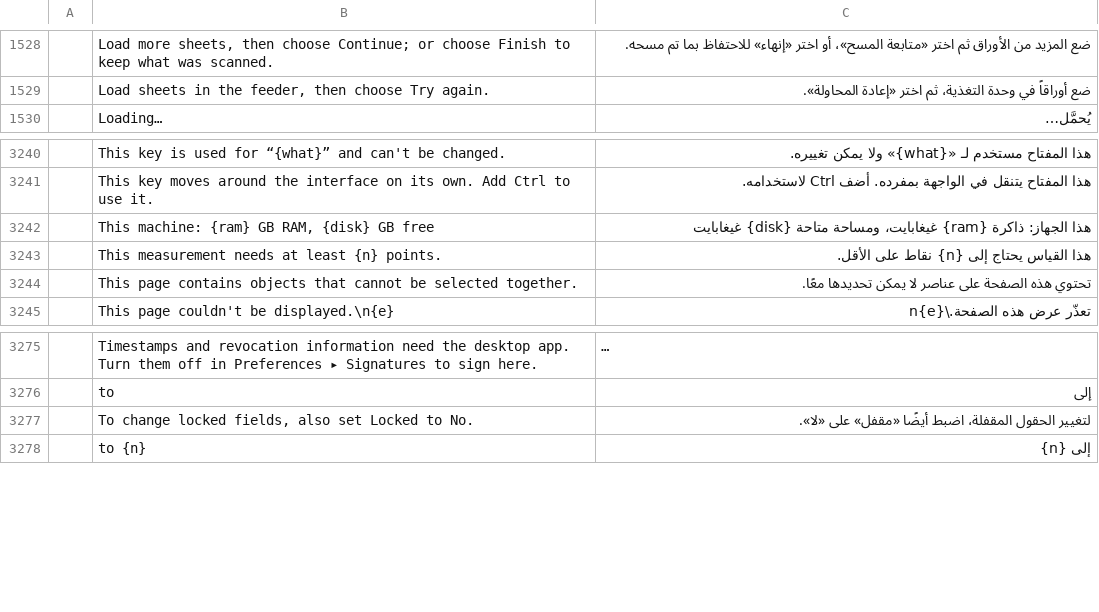
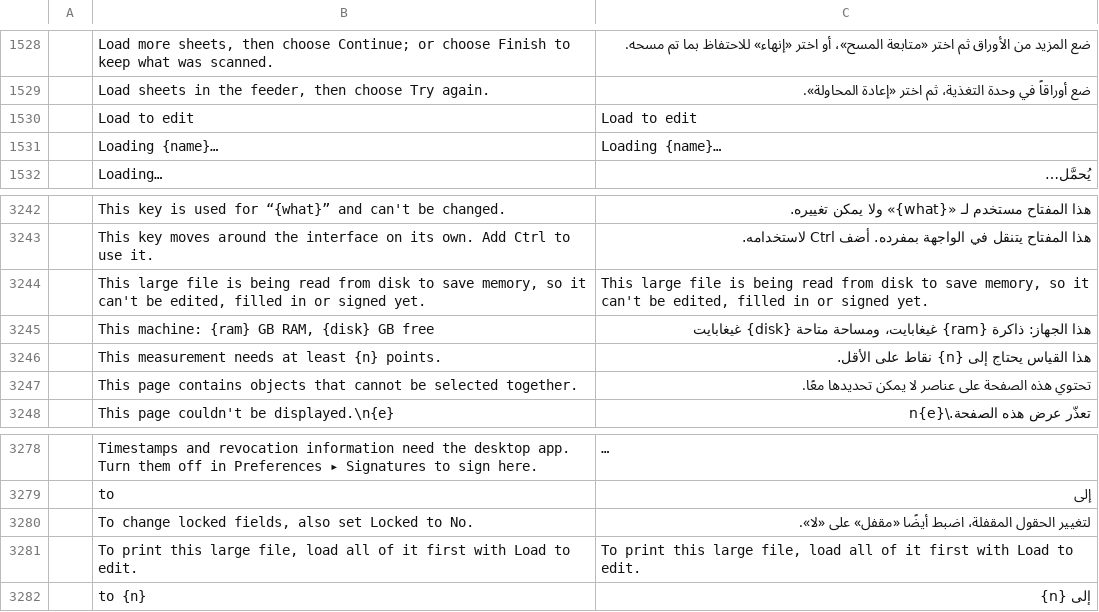
Before and after one commit to BBQ-MAN/craft-i18n, a TSV file: locales/ar/pdfcraft.tsv, drawn as a sheet; only a part is shown, gaps mark what is left out; long unchanged cells end in …; the diff names each change by its address in the sheet, - before the commit and + after, or states it on an @@ line.

```diff
--- a/locales/ar/pdfcraft.tsv
+++ b/locales/ar/pdfcraft.tsv
+row 1530:  | Load to edit | Load to edit
+row 1531:  | Loading {name}… | Loading {name}…
+row 3244:  | This large file is being read from disk to save memory, so it can't be edited, filled in or signed yet. | This large file is being read from disk to save memory, so it can't be edited, filled in or signed yet.
+row 3281:  | To print this large file, load all of it first with Load to edit. | To print this large file, load all of it first with Load to edit.
```
Also changed, not shown: locales/bg/pdfcraft.tsv, locales/ca/pdfcraft.tsv, 31 other files.
